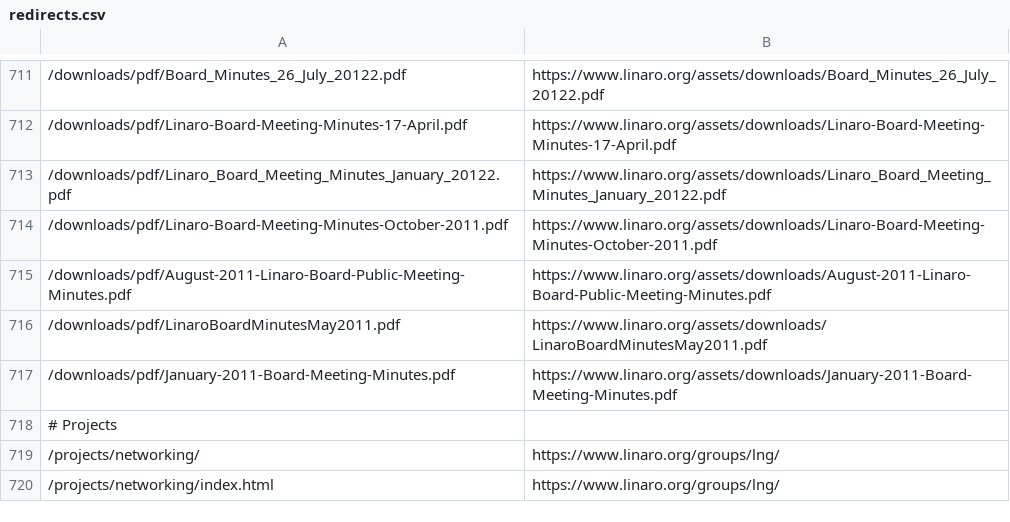
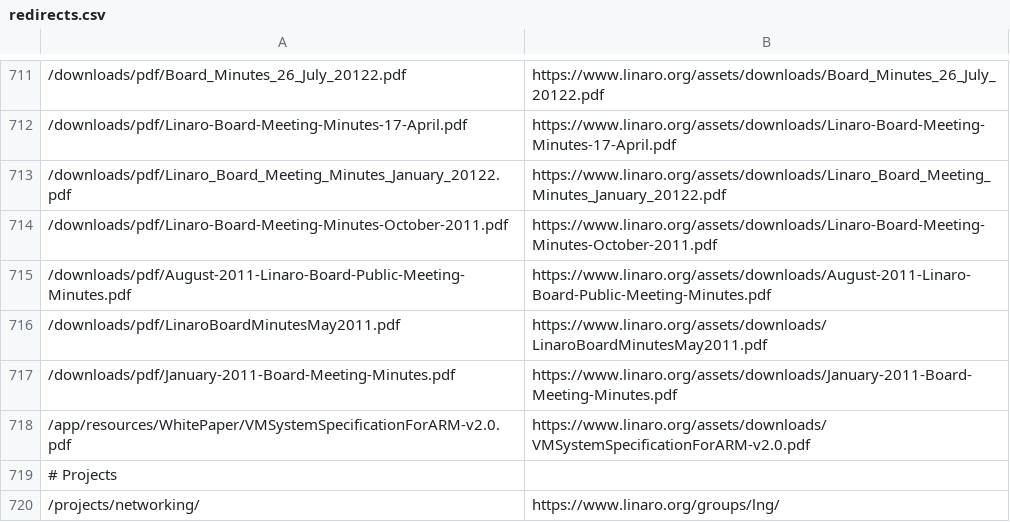
Before and after one commit to Linaro/website, a CSV file: _data/redirects.csv, drawn as a sheet; only a part is shown, gaps mark what is left out; the shorter side is filled out with more unchanged rows; the diff names each change by its address in the sheet, - before the commit and + after, or states it on an @@ line.

Commit message:
Fixed broken link to pdf - added in redirect for old path too

```diff
--- a/_data/redirects.csv
+++ b/_data/redirects.csv
+row 718: /app/resources/WhitePaper/VMSystemSpecificationForARM-v2.0.pdf | https://www.linaro.org/assets/downloads/VMSystemSpecificationForARM-v2.0.pdf
```
Also changed, not shown: 1 other file.
